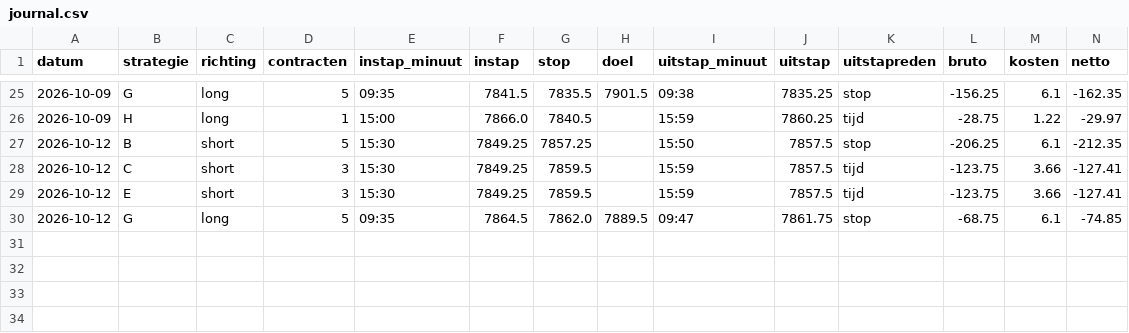
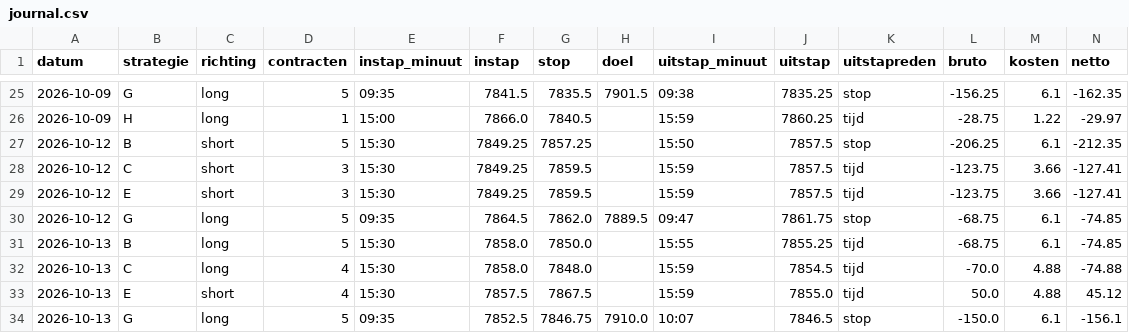
Before and after one commit to mylanreijnen2003-bot/TBotai, a CSV file: futures/mes_paper/journal.csv, drawn as a sheet; only a part is shown, gaps mark what is left out; rows hold the shown columns only; the diff names each change by its address in the sheet, - before the commit and + after, or states it on an @@ line.

```diff
--- a/futures/mes_paper/journal.csv
+++ b/futures/mes_paper/journal.csv
+row 31: 2026-10-13 | B | long | 5 | 15:30 | 7858.0 | 7850.0 |  | 15:55 | 7855.25 | tijd | -68.75 | 6.1 | -74.85
+row 32: 2026-10-13 | C | long | 4 | 15:30 | 7858.0 | 7848.0 |  | 15:59 | 7854.5 | tijd | -70.0 | 4.88 | -74.88
+row 33: 2026-10-13 | E | short | 4 | 15:30 | 7857.5 | 7867.5 |  | 15:59 | 7855.0 | tijd | 50.0 | 4.88 | 45.12
+row 34: 2026-10-13 | G | long | 5 | 09:35 | 7852.5 | 7846.75 | 7910.0 | 10:07 | 7846.5 | stop | -150.0 | 6.1 | -156.1
```
Also changed, not shown: futures/mes_paper/koersen/dagen.csv, futures/mes_paper/signalen.csv, 3 other files.
